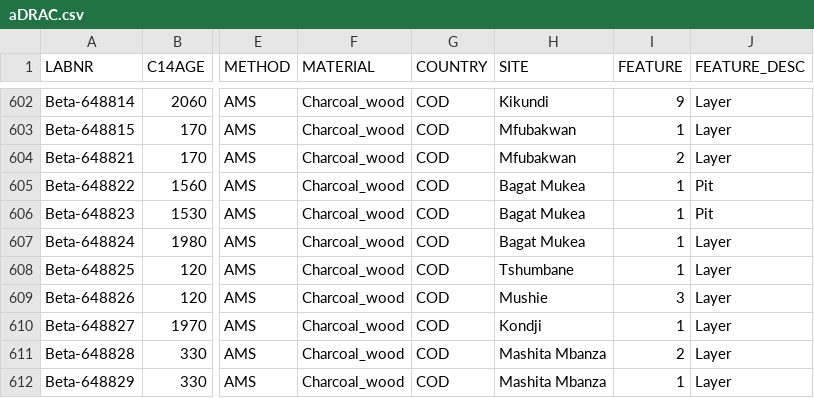
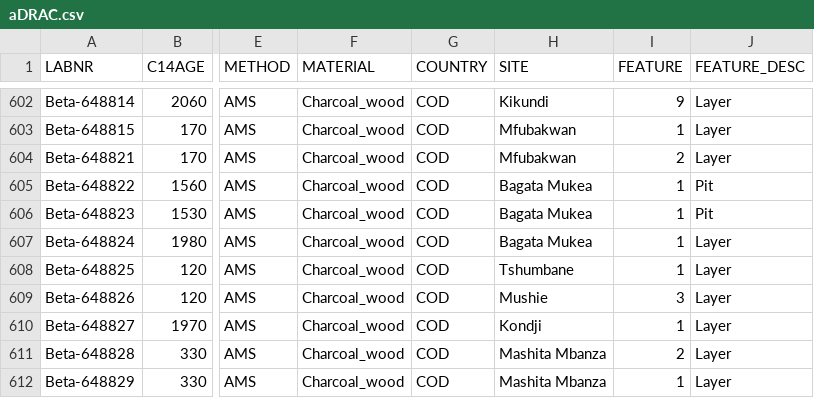
Before and after one commit to dirkseidensticker/aDRAC, a CSV file: aDRAC.csv, drawn as a sheet; only a part is shown, gaps mark what is left out; the diff names each change by its address in the sheet, - before the commit and + after, or states it on an @@ line.

Commit message:
corrected typo Bagata Mukea

```diff
--- a/aDRAC.csv
+++ b/aDRAC.csv
-H605:H607 (SITE): Bagat Mukea
+H605:H607 (SITE): Bagata Mukea
```
